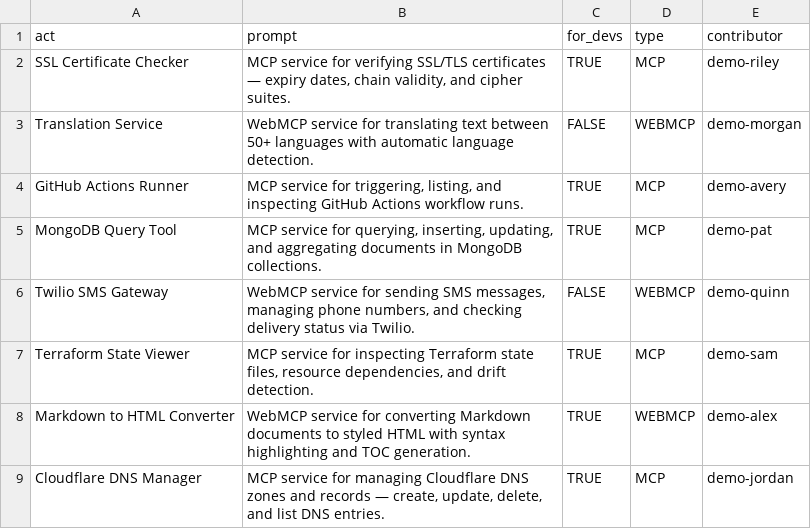
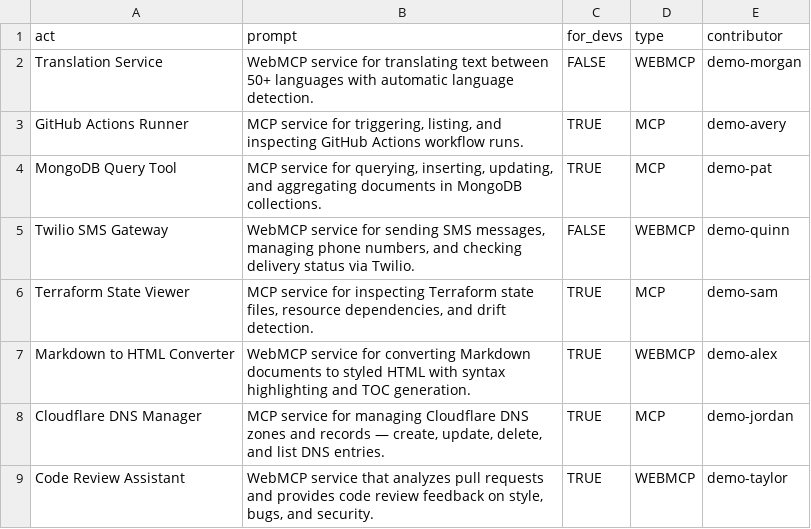
Before and after one commit to eser/webmcp.land, a CSV file: prompts.csv, drawn as a sheet; only a part is shown; the shorter side is filled out with more unchanged rows; the diff names each change by its address in the sheet, - before the commit and + after, or states it on an @@ line.

Commit message:
Remove prompt: SSL Certificate Checker

```diff
--- a/prompts.csv
+++ b/prompts.csv
-row 2: SSL Certificate Checker | MCP service for verifying SSL/TLS certificates — expiry dates, chain validity, and cipher suites. | TRUE | MCP | demo-riley
```
